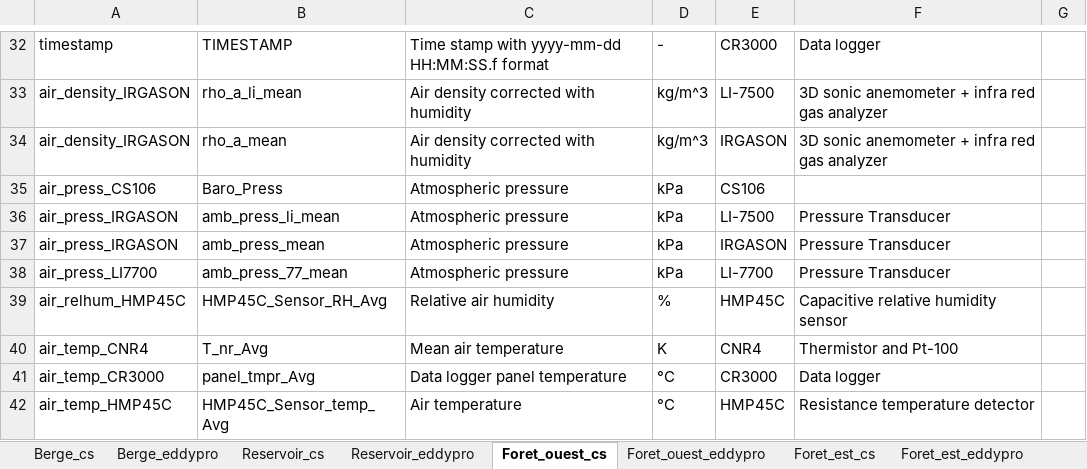
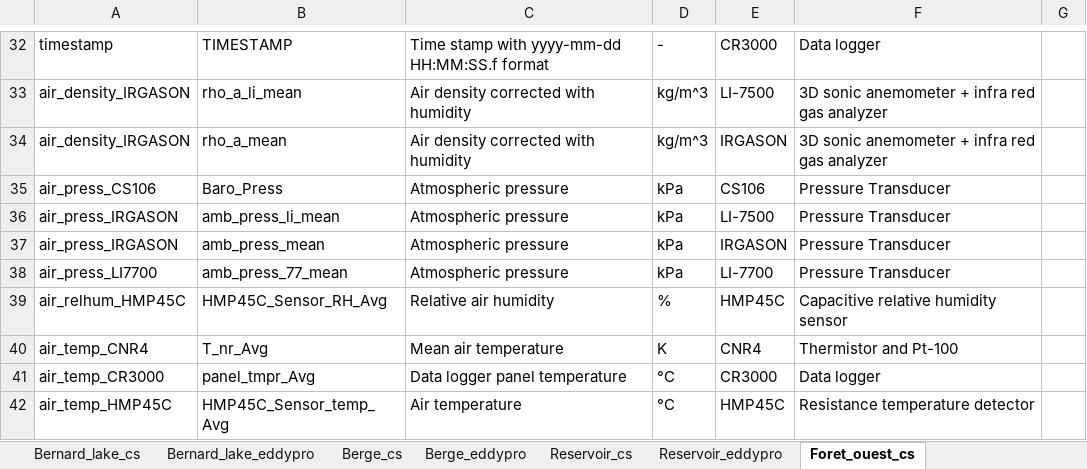
Before and after one commit to AntoineThiboult/Ro2_data_worflow, an Excel workbook: Resources/Variable_description_full.xlsx, sheet Foret_ouest_cs, drawn as a sheet; only a part is shown, gaps mark what is left out; values as stored, in another font and other column widths than the file's, no borders; the diff names each change by its address in the sheet, - before the commit and + after, or states it on an @@ line.

```diff
--- a/Resources/Variable_description_full.xlsx (sheet Foret_ouest_cs)
+++ b/Resources/Variable_description_full.xlsx (sheet Foret_ouest_cs)
+sheet tab: Bernard_lake_cs
+sheet tab: Bernard_lake_eddypro
-F35: (empty)
+F35: Pressure Transducer
```
Also changed, not shown: sheet Berge_eddypro, Resources/Metadata.xlsx, 13 other files.
